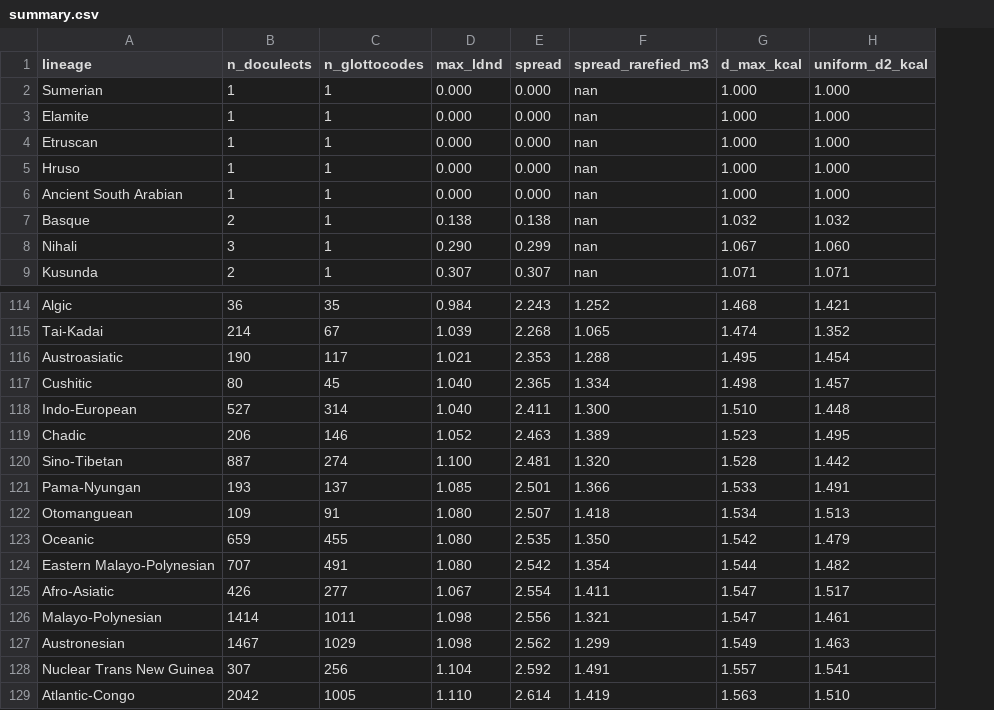
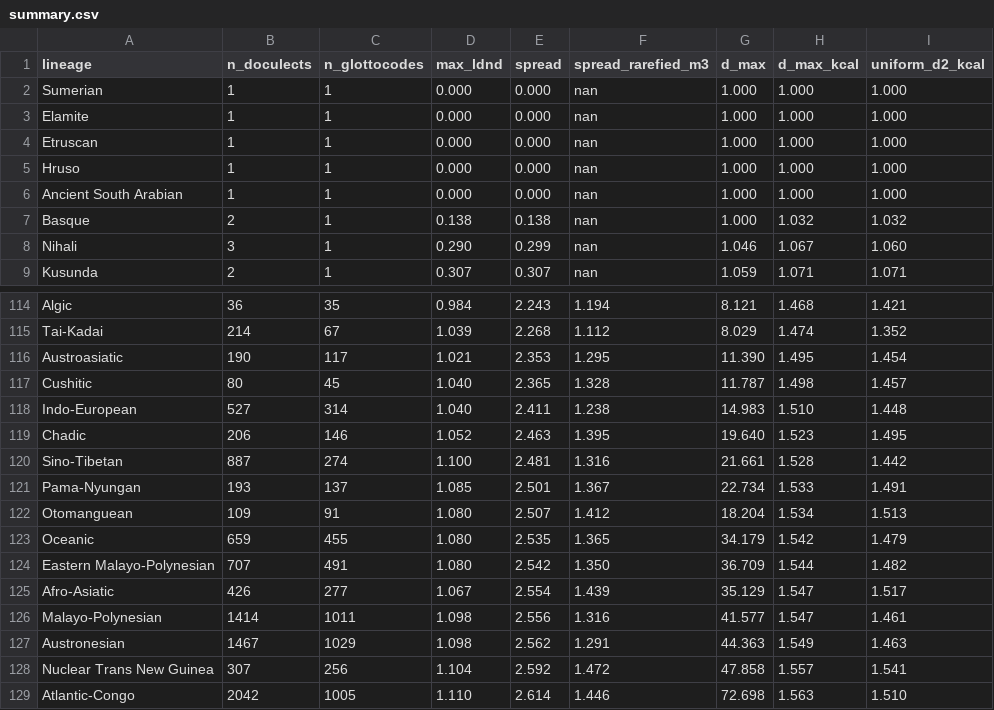
Before and after one commit to iwsfutcmd/lingustic-diversity, a CSV file: results/summary.csv, drawn as a sheet; only a part is shown, gaps mark what is left out; the diff covers the shown part only; the diff names each change by its address in the sheet, - before the commit and + after, or states it on an @@ line.

```diff
--- a/results/summary.csv
+++ b/results/summary.csv
+column G (d_max), rows 2-9: 1.000 | 1.000 | 1.000 | 1.000 | 1.000 | 1.000 | 1.046 | 1.059; rows 114-129: 8.121 | 8.029 | 11.390 | 11.787 | 14.983 | 19.640 | 21.661 | 22.734 | 18.204 | 34.179 | 36.709 | 35.129 | 41.577 | 44.363 | 47.858 | 72.698
-F114 (spread_rarefied_m3): 1.252
+F114 (spread_rarefied_m3): 1.194
-F115 (spread_rarefied_m3): 1.065
+F115 (spread_rarefied_m3): 1.112
-F116 (spread_rarefied_m3): 1.288
+F116 (spread_rarefied_m3): 1.295
-F117 (spread_rarefied_m3): 1.334
+F117 (spread_rarefied_m3): 1.328
-F118 (spread_rarefied_m3): 1.300
+F118 (spread_rarefied_m3): 1.238
-F119 (spread_rarefied_m3): 1.389
+F119 (spread_rarefied_m3): 1.395
-F120 (spread_rarefied_m3): 1.320
+F120 (spread_rarefied_m3): 1.316
-F121 (spread_rarefied_m3): 1.366
+F121 (spread_rarefied_m3): 1.367
-F122 (spread_rarefied_m3): 1.418
+F122 (spread_rarefied_m3): 1.412
-F123 (spread_rarefied_m3): 1.350
+F123 (spread_rarefied_m3): 1.365
-F124 (spread_rarefied_m3): 1.354
+F124 (spread_rarefied_m3): 1.350
-F125 (spread_rarefied_m3): 1.411
+F125 (spread_rarefied_m3): 1.439
-F126 (spread_rarefied_m3): 1.321
+F126 (spread_rarefied_m3): 1.316
-F127 (spread_rarefied_m3): 1.299
+F127 (spread_rarefied_m3): 1.291
-F128 (spread_rarefied_m3): 1.491
+F128 (spread_rarefied_m3): 1.472
-F129 (spread_rarefied_m3): 1.419
+F129 (spread_rarefied_m3): 1.446
```
Also changed, not shown: 36 edited cells elsewhere in this file, 3 other files.
